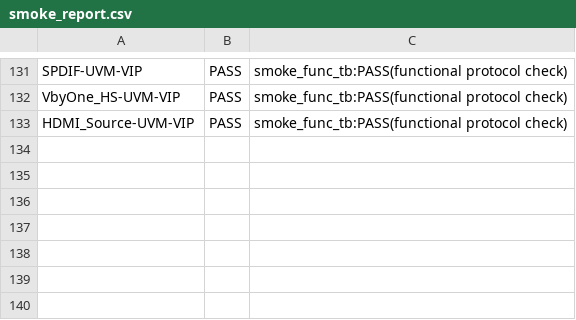
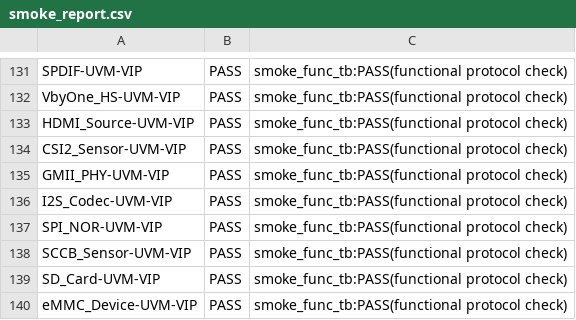
Before and after one commit to tonythetiger168/open-vip-portfolio, a CSV file: smoke_report.csv, drawn as a sheet; only a part is shown, gaps mark what is left out; the diff names each change by its address in the sheet, - before the commit and + after, or states it on an @@ line.

```diff
--- a/smoke_report.csv
+++ b/smoke_report.csv
+row 134: CSI2_Sensor-UVM-VIP | PASS | smoke_func_tb:PASS(functional protocol check)
+row 135: GMII_PHY-UVM-VIP | PASS | smoke_func_tb:PASS(functional protocol check)
+row 136: I2S_Codec-UVM-VIP | PASS | smoke_func_tb:PASS(functional protocol check)
+row 137: SPI_NOR-UVM-VIP | PASS | smoke_func_tb:PASS(functional protocol check)
+row 138: SCCB_Sensor-UVM-VIP | PASS | smoke_func_tb:PASS(functional protocol check)
+row 139: SD_Card-UVM-VIP | PASS | smoke_func_tb:PASS(functional protocol check)
+row 140: eMMC_Device-UVM-VIP | PASS | smoke_func_tb:PASS(functional protocol check)
```
Also changed, not shown: smoke/smoke_report.csv, vip_individual_portfolio.csv, 16 other files.
